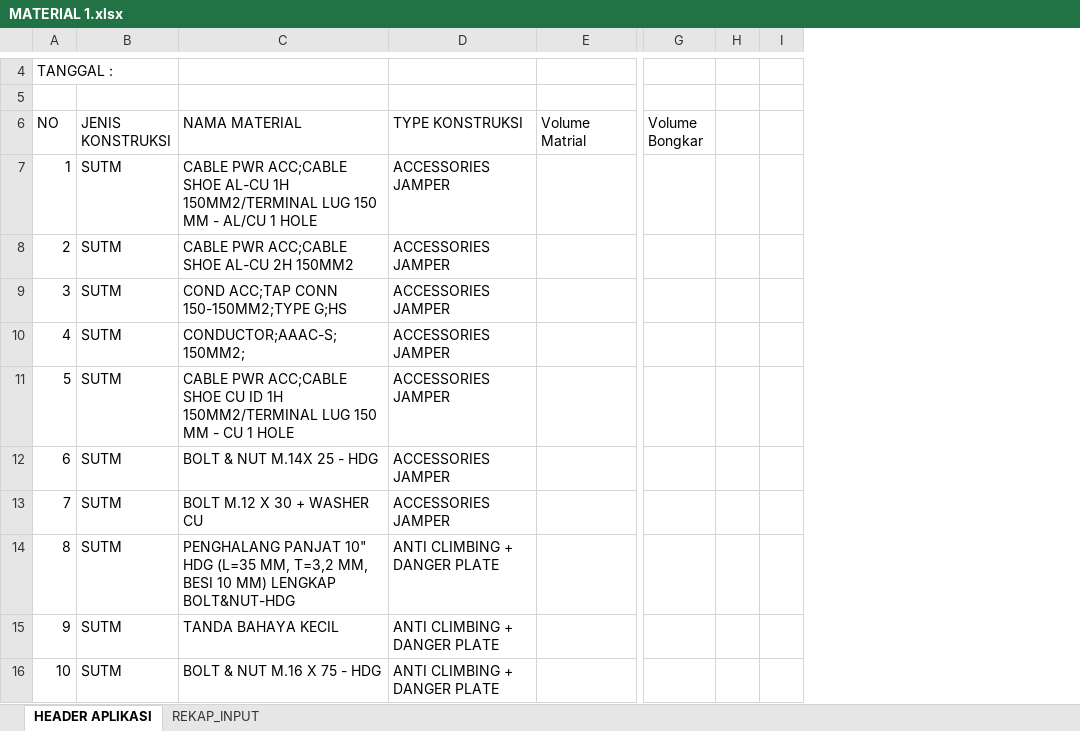
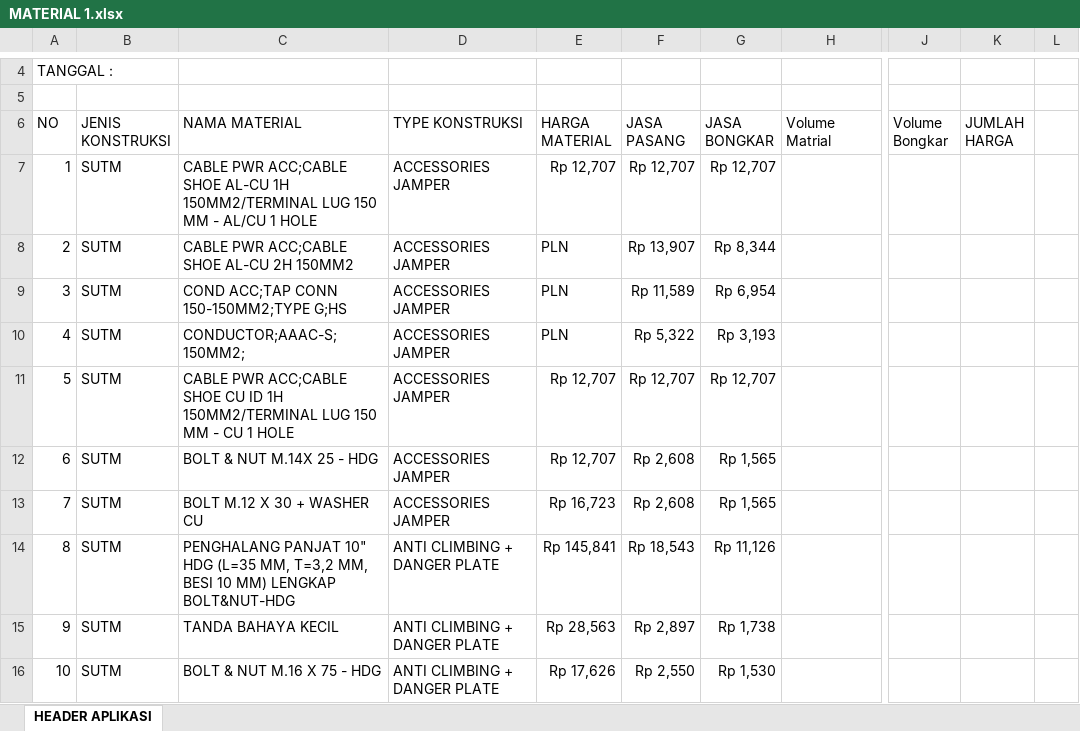
Before and after one commit to mitrapersadabersamapt-web/entri-eaterial, an Excel workbook: MATERIAL 1.xlsx, sheet HEADER APLIKASI, drawn as a sheet; only a part is shown, gaps mark what is left out; values as stored, in another font and other column widths than the file's, no borders; conditional formats not drawn; removed rows and columns are numbered as before the commit, all else as after; the diff names each change by its address in the sheet, - before the commit and + after, or states it on an @@ line.

```diff
--- a/MATERIAL 1.xlsx (sheet HEADER APLIKASI)
+++ b/MATERIAL 1.xlsx (sheet HEADER APLIKASI)
-sheet tab: REKAP_INPUT
+column E (HARGA MATERIAL), rows 7-16: Rp 12,707 | PLN | PLN | PLN | Rp 12,707 | Rp 12,707 | Rp 16,723 | Rp 145,841 | Rp 28,563 | Rp 17,626
+column F (JASA PASANG), rows 7-16: Rp 12,707 | Rp 13,907 | Rp 11,589 | Rp 5,322 | Rp 12,707 | Rp 2,608 | Rp 2,608 | Rp 18,543 | Rp 2,897 | Rp 2,550
+column G (JASA BONGKAR), rows 7-16: Rp 12,707 | Rp 8,344 | Rp 6,954 | Rp 3,193 | Rp 12,707 | Rp 1,565 | Rp 1,565 | Rp 11,126 | Rp 1,738 | Rp 1,530
-column H, empty
+column K (JUMLAH HARGA), empty
```
Also changed, not shown: 1 other file.
